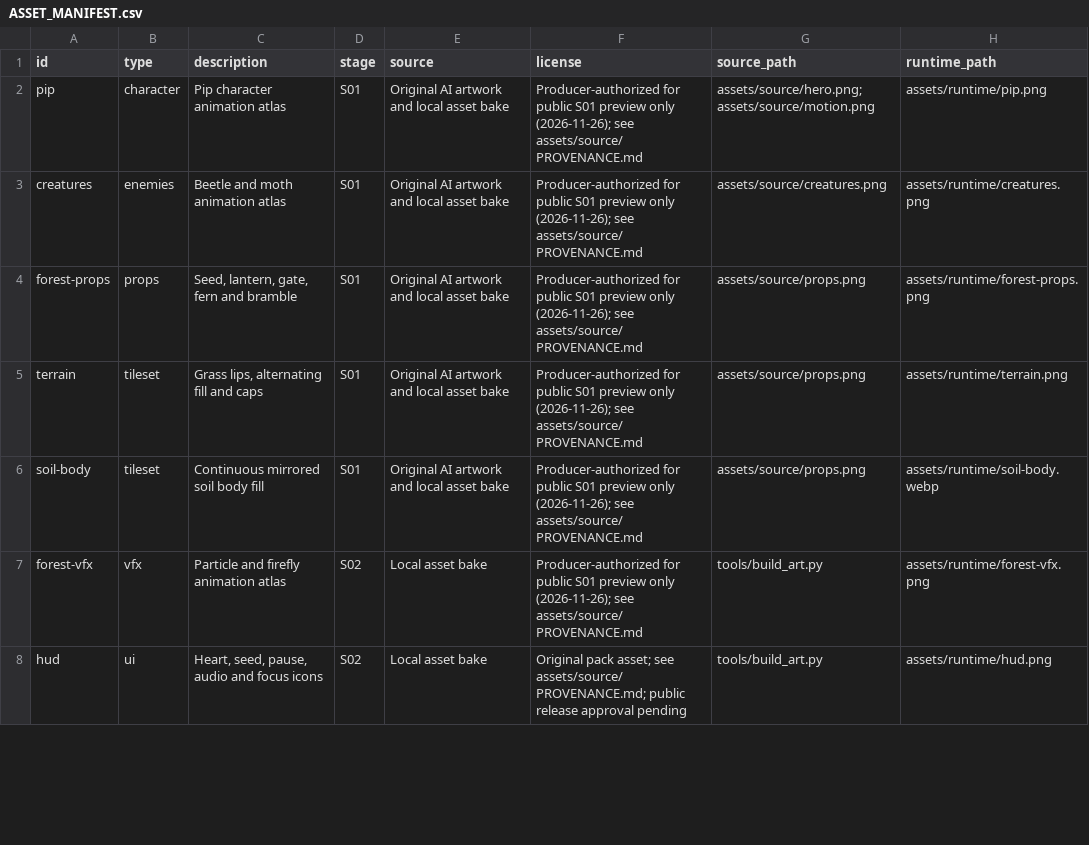
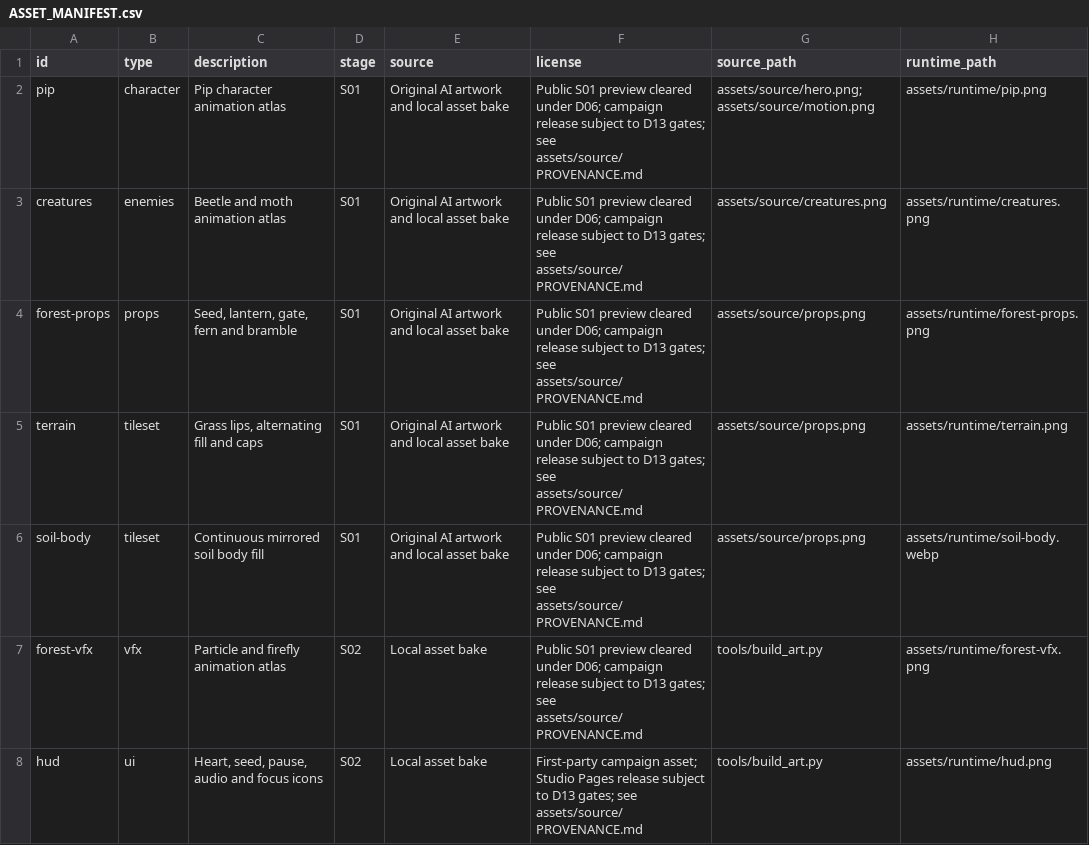
Before and after one commit to huynhngocsonuit2000github/ai-game-studio, a CSV file: games/forest-adventure/production/ASSET_MANIFEST.csv, drawn as a sheet; only a part is shown; the diff covers the shown part only; the diff names each change by its address in the sheet, - before the commit and + after, or states it on an @@ line.

Commit message:
Prepare Forest Adventure final release and record S06 evidence

```diff
--- a/games/forest-adventure/production/ASSET_MANIFEST.csv
+++ b/games/forest-adventure/production/ASSET_MANIFEST.csv
-F2:F7 (license): Producer-authorized for public S01 preview only (2026-11-26); see assets/source/PROVENANCE.md
+F2:F7 (license): Public S01 preview cleared under D06; campaign release subject to D13 gates; see assets/source/PROVENANCE.md
-F8 (license): Original pack asset; see assets/source/PROVENANCE.md; public release approval pending
+F8 (license): First-party campaign asset; Studio Pages release subject to D13 gates; see assets/source/PROVENANCE.md
```
Also changed, not shown: 51 edited cells elsewhere in this file, 12 other files.
